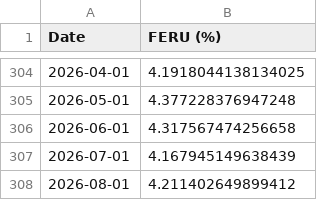
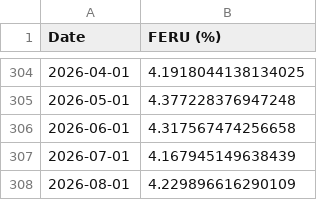
Before and after one commit to pmichaillat/pmichaillat.github.io, a CSV file: static/dashboard/feru.csv, drawn as a sheet; only a part is shown, gaps mark what is left out.

```diff
--- a/static/dashboard/feru.csv
+++ b/static/dashboard/feru.csv
@@ -307,2 +307,2 @@ Date,FERU (%)
 2026-07-01,4.167945149638439
-2026-08-01,4.211402649899412
+2026-08-01,4.229896616290109
```
Also changed, not shown: static/dashboard/labor_market_tightness.csv, static/dashboard/unemployment_gap.csv, 8 other files.
